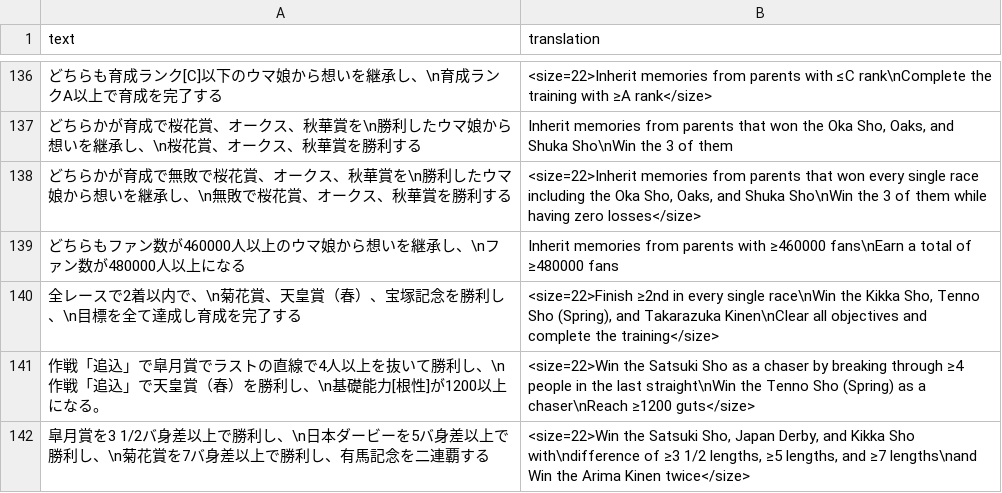
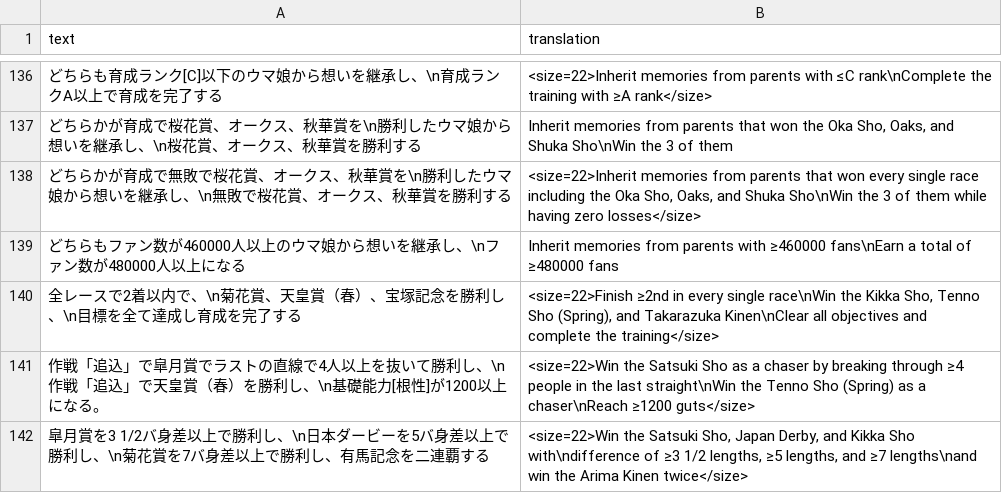
Before and after one commit to FabulousCupcake/umamusume-db-translate, a CSV file: src/data/uma-title-requirements.csv, drawn as a sheet; only a part is shown, gaps mark what is left out.

Commit message:
Update uma-title-requirements.csv

```diff
--- a/src/data/uma-title-requirements.csv
+++ b/src/data/uma-title-requirements.csv
@@ -141,2 +141,2 @@
 "作戦「追込」で皐月賞でラストの直線で4人以上を抜いて勝利し、\n作戦「追込」で天皇賞（春）を勝利し、\n基礎能力[根性]が1200以上になる。","<size=22>Win the Satsuki Sho as a chaser by breaking through ≥4 people in the last straight\nWin the Tenno Sho (Spring) as a chaser\nReach ≥1200 guts</size>"
-"皐月賞を3 1/2バ身差以上で勝利し、\n日本ダービーを5バ身差以上で勝利し、\n菊花賞を7バ身差以上で勝利し、有馬記念を二連覇する","<size=22>Win the Satsuki Sho, Japan Derby, and Kikka Sho with\ndifference of ≥3 1/2 lengths, ≥5 lengths, and ≥7 lengths\nand Win the Arima Kinen twice</size>"
+"皐月賞を3 1/2バ身差以上で勝利し、\n日本ダービーを5バ身差以上で勝利し、\n菊花賞を7バ身差以上で勝利し、有馬記念を二連覇する","<size=22>Win the Satsuki Sho, Japan Derby, and Kikka Sho with\ndifference of ≥3 1/2 lengths, ≥5 lengths, and ≥7 lengths\nand win the Arima Kinen twice</size>"
```
